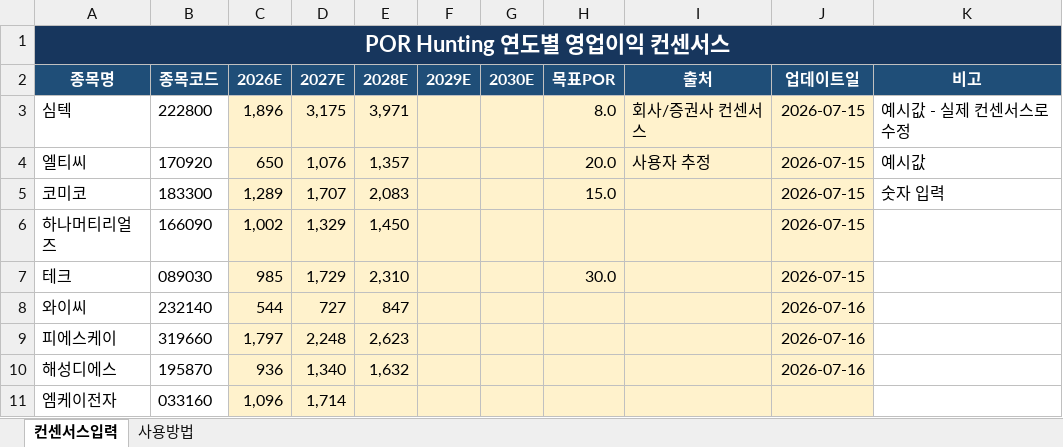
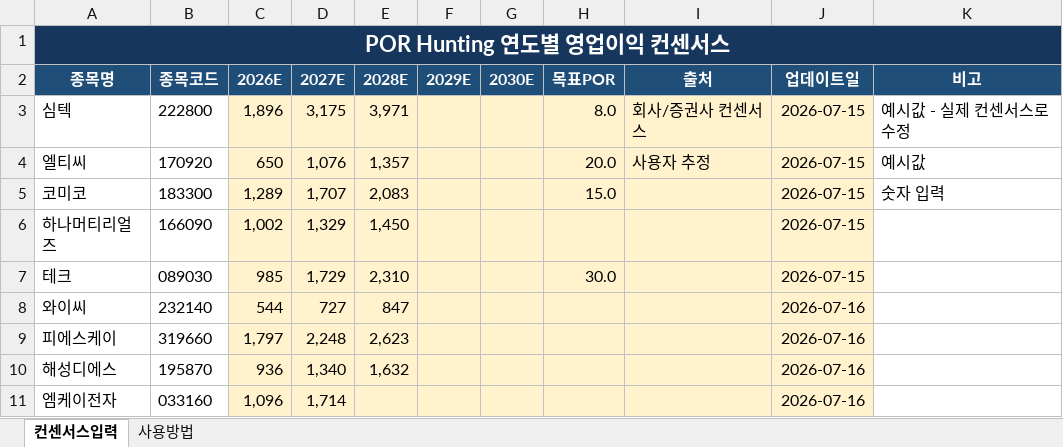
Before and after one commit to firestory119-hub/POR-Hunting, an Excel workbook: data/consensus.xlsx, sheet 컨센서스입력, drawn as a sheet; values as stored, in another font and other column widths than the file's, no borders; the diff names each change by its address in the sheet, - before the commit and + after, or states it on an @@ line.

Commit message:
Update consensus workbook

```diff
--- a/data/consensus.xlsx (sheet 컨센서스입력)
+++ b/data/consensus.xlsx (sheet 컨센서스입력)
-J11 (업데이트일): (empty)
+J11 (업데이트일): 2026-07-16
```
